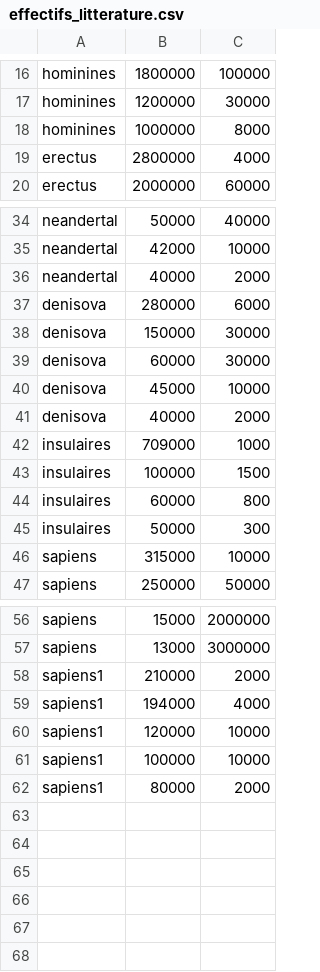
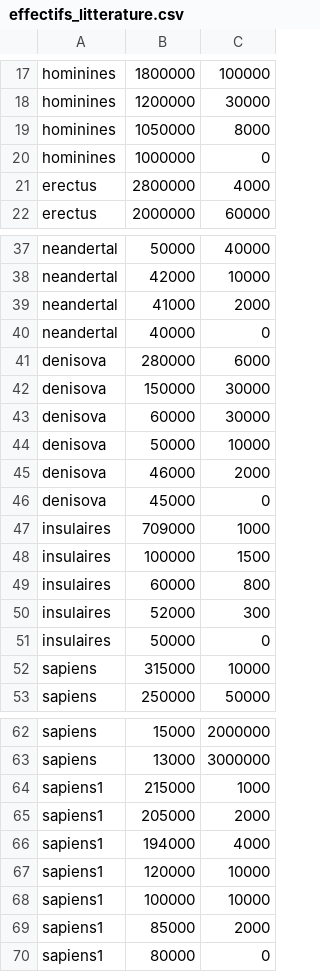
Before and after one commit to vernetmarc-glitch/lheure-de-senivrer, a CSV file: app/public/labo/humanite/prepa/effectifs_litterature.csv, drawn as a sheet; only a part is shown, gaps mark what is left out; the diff covers the shown part only.

```diff
--- a/app/public/labo/humanite/prepa/effectifs_litterature.csv
+++ b/app/public/labo/humanite/prepa/effectifs_litterature.csv
@@ -17,3 +18,4 @@ hominines;1800000;100000
 hominines;1200000;30000
-hominines;1000000;8000
+hominines;1050000;8000
+hominines;1000000;0
 erectus;2800000;4000
@@ -35,3 +38,4 @@ neandertal;50000;40000
 neandertal;42000;10000
-neandertal;40000;2000
+neandertal;41000;2000
+neandertal;40000;0
 denisova;280000;6000
@@ -39,4 +43,5 @@ denisova;150000;30000
 denisova;60000;30000
-denisova;45000;10000
-denisova;40000;2000
+denisova;50000;10000
+denisova;46000;2000
+denisova;45000;0
 insulaires;709000;1000
@@ -44,3 +49,4 @@ insulaires;100000;1500
 insulaires;60000;800
-insulaires;50000;300
+insulaires;52000;300
+insulaires;50000;0
 sapiens;315000;10000
@@ -57,3 +63,4 @@ sapiens;15000;2000000
 sapiens;13000;3000000
-sapiens1;210000;2000
+sapiens1;215000;1000
+sapiens1;205000;2000
 sapiens1;194000;4000
@@ -61,2 +68,3 @@ sapiens1;120000;10000
 sapiens1;100000;10000
-sapiens1;80000;2000
+sapiens1;85000;2000
+sapiens1;80000;0
```
Also changed, not shown: 2 added rows and 2 edited cells elsewhere in this file, app/public/labo/humanite/prepa/sites_cles.csv, 16 other files.
